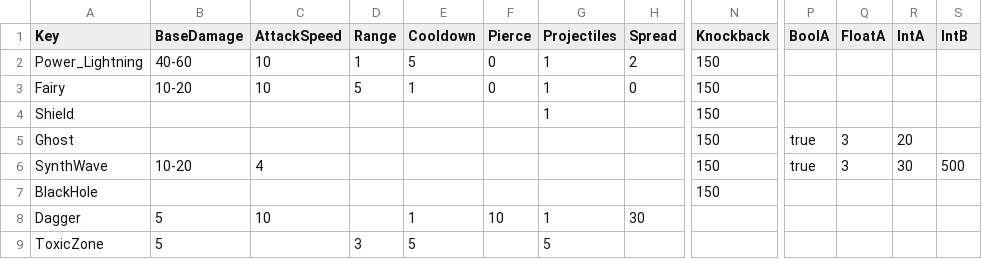
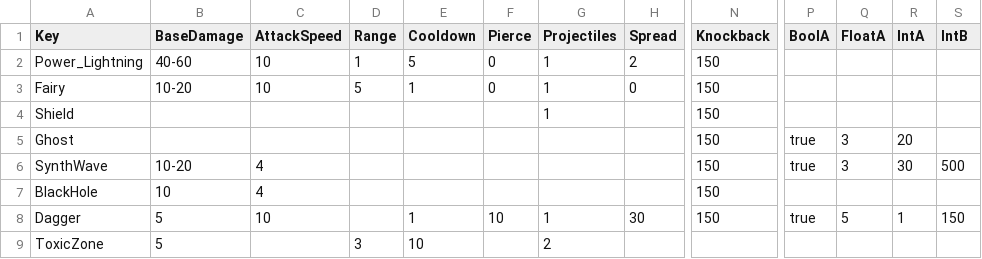
Before and after one commit to XavierClavel/SpaceSurvivorOrbital, a CSV file: Assets/Data/PowerData.csv, drawn as a sheet; only a part is shown, gaps mark what is left out; the diff names each change by its address in the sheet, - before the commit and + after, or states it on an @@ line.

```diff
--- a/Assets/Data/PowerData.csv
+++ b/Assets/Data/PowerData.csv
-B7 (BaseDamage): (empty)
+B7 (BaseDamage): 10
-C7 (AttackSpeed): (empty)
+C7 (AttackSpeed): 4
-N8 (Knockback): (empty)
+N8 (Knockback): 150
-P8 (BoolA): (empty)
+P8 (BoolA): true
-Q8 (FloatA): (empty)
+Q8 (FloatA): 5
-R8 (IntA): (empty)
+R8 (IntA): 1
-S8 (IntB): (empty)
+S8 (IntB): 150
-E9 (Cooldown): 5
+E9 (Cooldown): 10
-G9 (Projectiles): 5
+G9 (Projectiles): 2
```
Also changed, not shown: Assets/Data/ButtonLocalization.csv, Assets/Data/Upgrades/Powers.csv, 29 other files.
